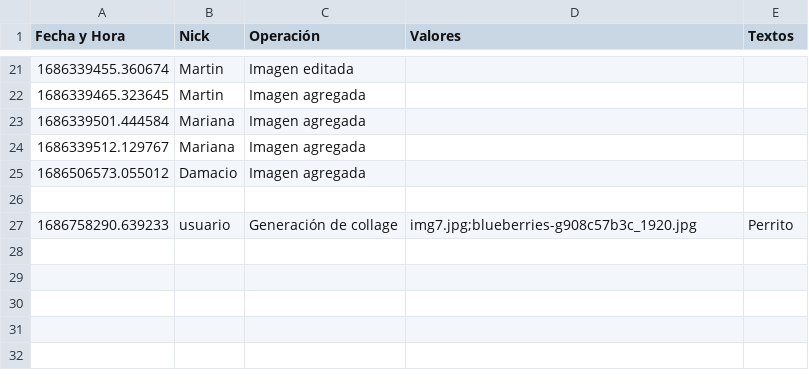
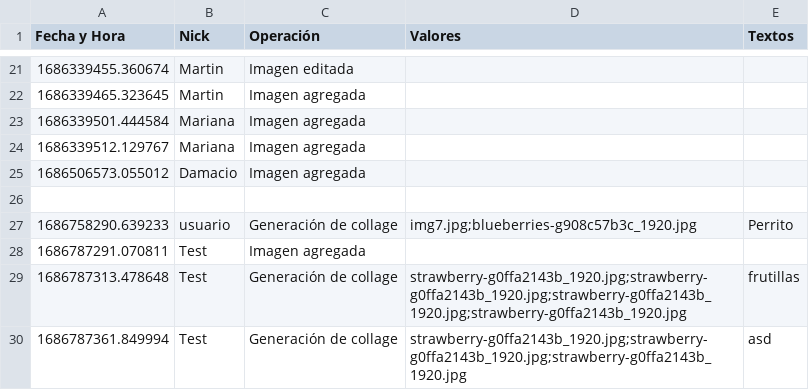
Before and after one commit to mayraPeguinho/unlpImage, a CSV file: logs/logs.csv, drawn as a sheet; only a part is shown, gaps mark what is left out.

```diff
--- a/logs/logs.csv
+++ b/logs/logs.csv
@@ -27 +27,4 @@ Fecha y Hora,Nick,Operación,Valores,Textos
 1686758290.639233,usuario,Generación de collage,img7.jpg;blueberries-g908c57b3c_1920.jpg,Perrito
+1686787291.070811,Test,Imagen agregada,,
+1686787313.478648,Test,Generación de collage,strawberry-g0ffa2143b_1920.jpg;strawberry-g0ffa2143b_1920.jpg;strawberry-g0ffa2143b_1920.jpg;strawberry-g0ffa2143b_1920.jpg,frutillas
+1686787361.849994,Test,Generación de collage,strawberry-g0ffa2143b_1920.jpg;strawberry-g0ffa2143b_1920.jpg;strawberry-g0ffa2143b_1920.jpg,asd
```
Also changed, not shown: 4 other files.
